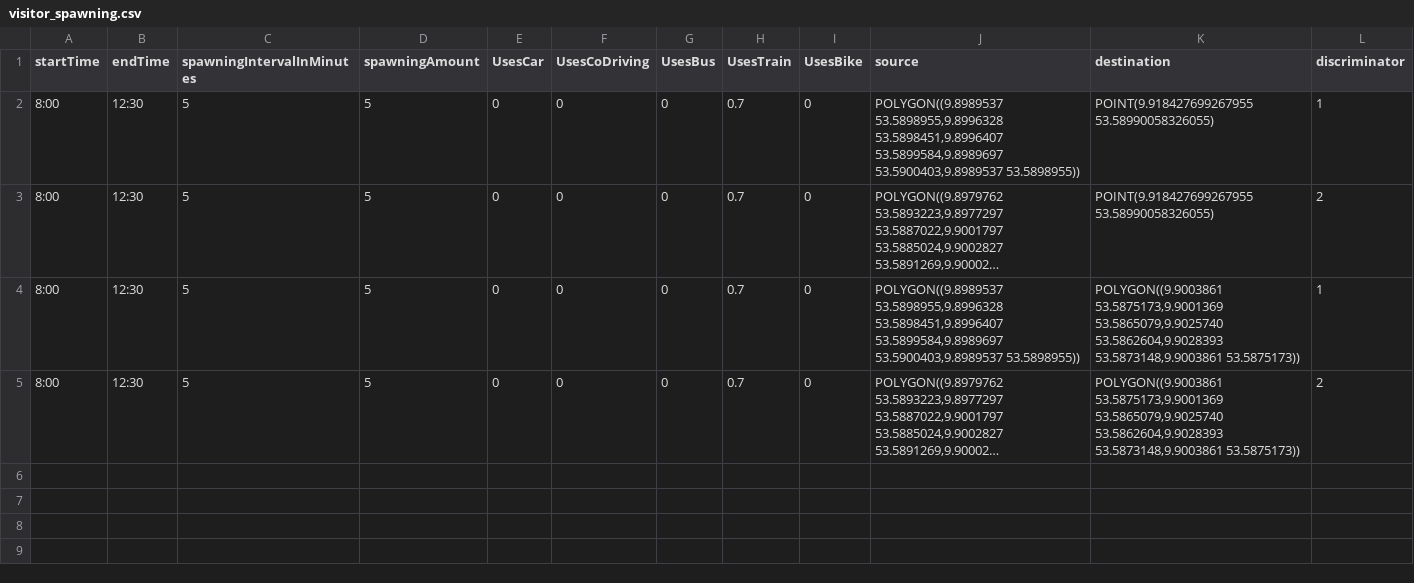
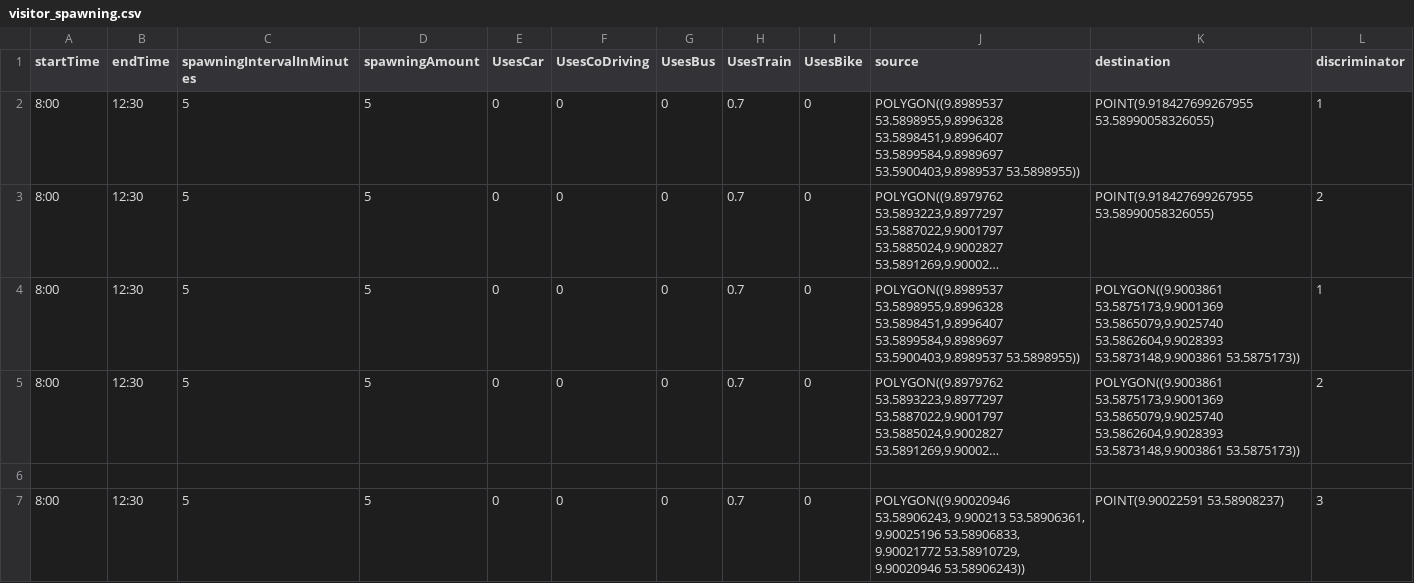
Before and after one commit to MARS-Group-HAW/model-soh, a CSV file: SOHBigEventBox/resources/visitor_spawning.csv, drawn as a sheet; long unchanged cells end in …; the diff names each change by its address in the sheet, - before the commit and + after, or states it on an @@ line.

Commit message:
-BusDriver, Config und visitor_spwaning angepasst

```diff
--- a/SOHBigEventBox/resources/visitor_spawning.csv
+++ b/SOHBigEventBox/resources/visitor_spawning.csv
+row 6: (empty)
+row 7: 8:00 | 12:30 | 5 | 5 | 0 | 0 | 0 | 0.7 | 0 | POLYGON((9.90020946 53.58906243, 9.900213 53.58906361, 9.90025196 53.58906833, 9.90021772 53.58910729, 9.90020946 53.58906243)) | POINT(9.90022591 53.58908237) | 3
```
Also changed, not shown: 2 other files.
